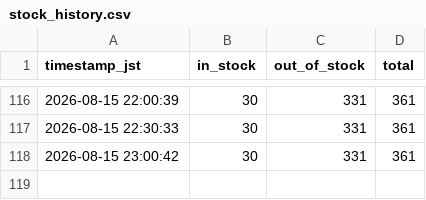
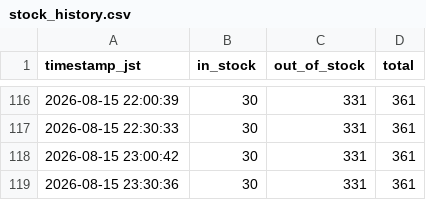
Before and after one commit to rimpeinishihara-cell/bloom-watch, a CSV file: data/stock_history.csv, drawn as a sheet; only a part is shown, gaps mark what is left out; the diff names each change by its address in the sheet, - before the commit and + after, or states it on an @@ line.

```diff
--- a/data/stock_history.csv
+++ b/data/stock_history.csv
+row 119: 2026-08-15 23:30:36 | 30 | 331 | 361
```
